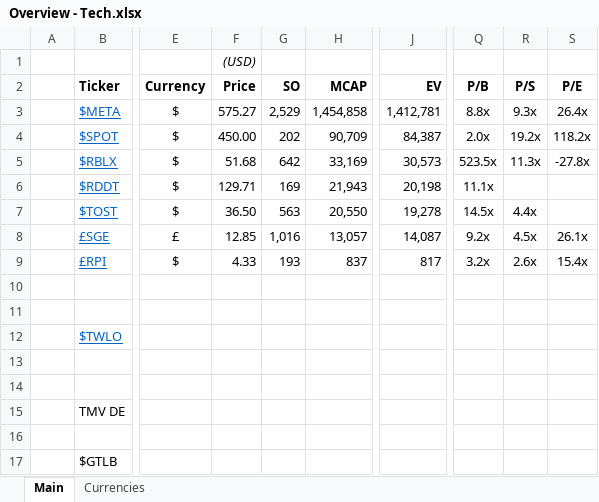
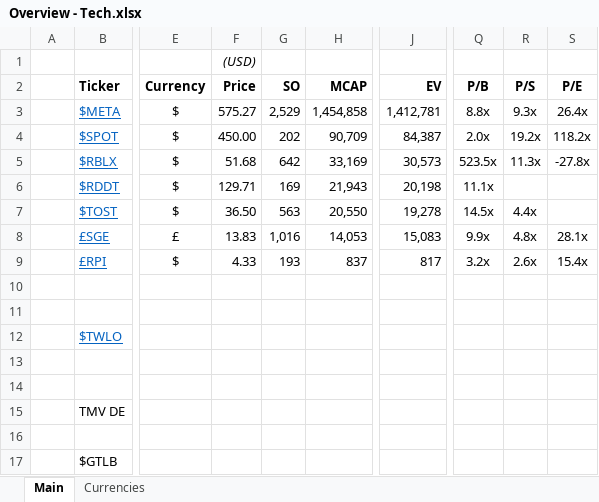
Before and after one commit to Charlie-Hill/Financial-Models, an Excel workbook: Overview - Tech.xlsx, sheet Main, drawn as a sheet; only a part is shown, gaps mark what is left out; values as stored, in another font and other column widths than the file's, no borders; conditional formats not drawn; the diff names each change by its address in the sheet, - before the commit and + after, or states it on an @@ line.

```diff
--- a/Overview - Tech.xlsx (sheet Main)
+++ b/Overview - Tech.xlsx (sheet Main)
-F8 (Price): 12.85
+F8 (Price): 13.83
-H8 (MCAP): 13,057
+H8 (MCAP): 14,053
-J8 (EV): 14,087
+J8 (EV): 15,083
-Q8 (P/B): 9.2x
+Q8 (P/B): 9.9x
-R8 (P/S): 4.5x
+R8 (P/S): 4.8x
-S8 (P/E): 26.1x
+S8 (P/E): 28.1x
```
Also changed, not shown: $ERJ.xlsx, $TCOM.xlsx, 2 other files.
